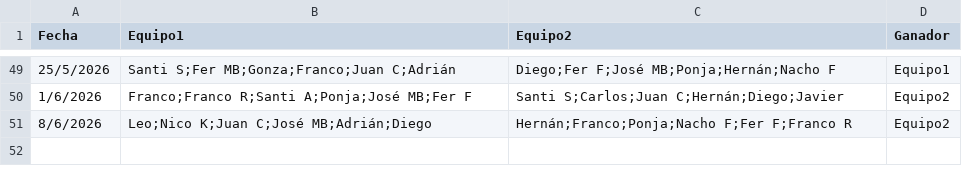
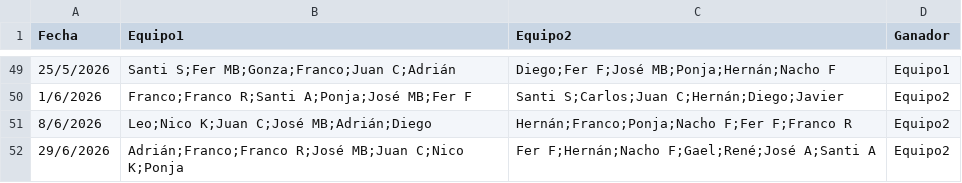
Before and after one commit to Tralicef/elo-calculator, a CSV file: data.csv, drawn as a sheet; only a part is shown, gaps mark what is left out.

Commit message:
Data updated until july 5

```diff
--- a/data.csv
+++ b/data.csv
@@ -51 +51,2 @@ Fecha,Equipo1,Equipo2,Ganador
 8/6/2026,Leo;Nico K;Juan C;José MB;Adrián;Diego,Hernán;Franco;Ponja;Nacho F;Fer F;Franco R,Equipo2
+29/6/2026,Adrián;Franco;Franco R;José MB;Juan C;Nico K;Ponja,Fer F;Hernán;Nacho F;Gael;René;José A;Santi A,Equipo2
```
